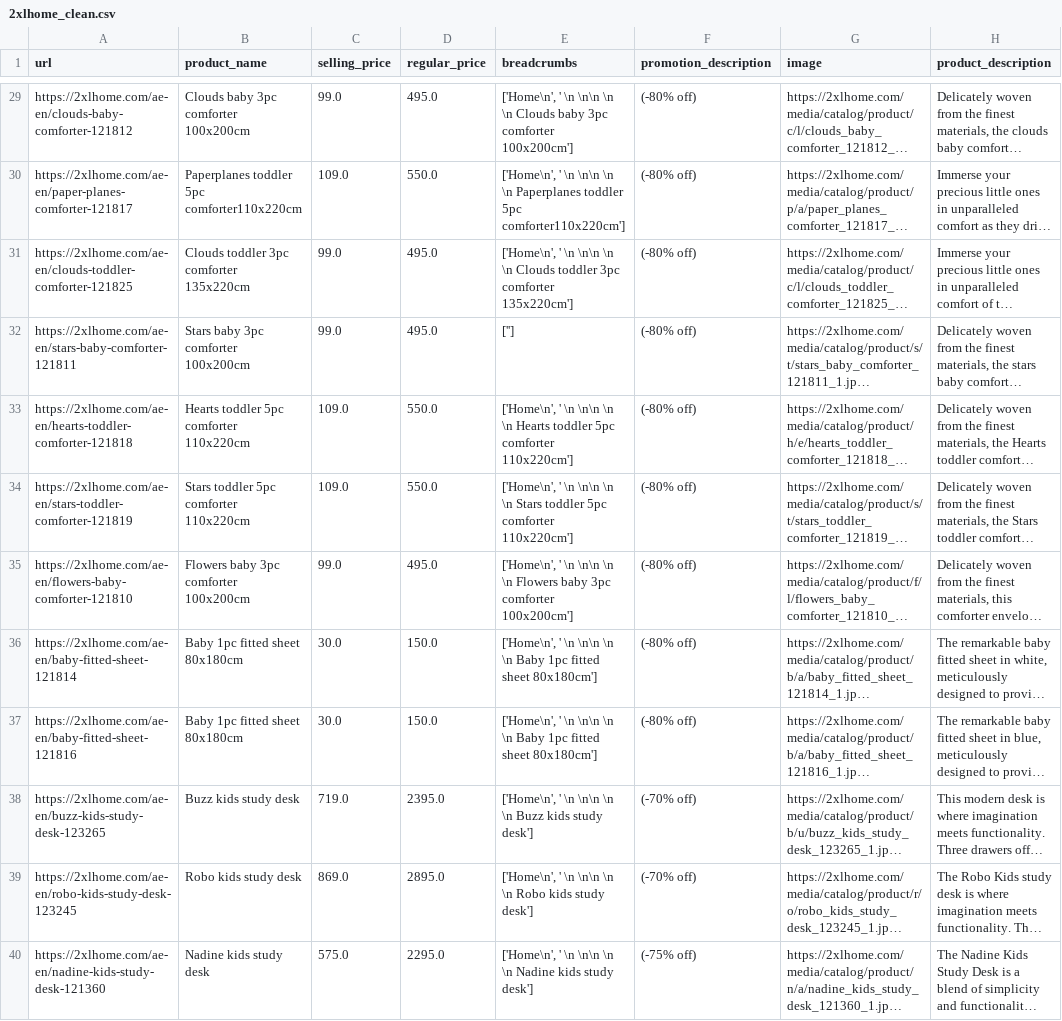
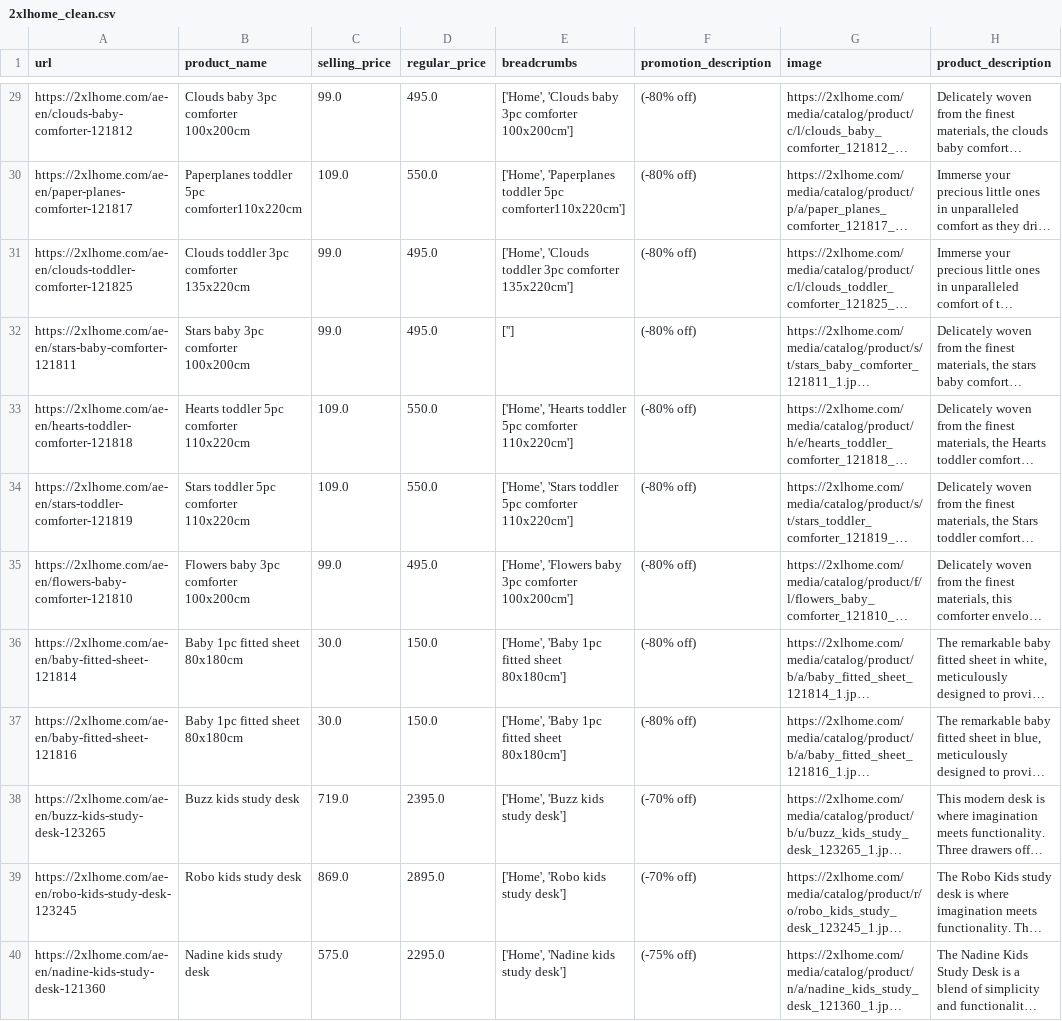
Before and after one commit to manu-v-j/hw-training, a CSV file: 2025-07-23/2xlhome_clean.csv, drawn as a sheet; only a part is shown, gaps mark what is left out; long unchanged cells end in …; the diff covers the shown part only; the diff names each change by its address in the sheet, - before the commit and + after, or states it on an @@ line.

```diff
--- a/2025-07-23/2xlhome_clean.csv
+++ b/2025-07-23/2xlhome_clean.csv
-E29 (breadcrumbs): ['Home\n', ' \n \n\n \n \n Clouds baby 3pc…
+E29 (breadcrumbs): ['Home', 'Clouds baby 3pc…
-E30 (breadcrumbs): ['Home\n', ' \n \n\n \n \n Paperplanes toddler 5pc…
+E30 (breadcrumbs): ['Home', 'Paperplanes toddler 5pc…
-E31 (breadcrumbs): ['Home\n', ' \n \n\n \n \n Clouds toddler 3pc…
+E31 (breadcrumbs): ['Home', 'Clouds toddler 3pc…
-E33 (breadcrumbs): ['Home\n', ' \n \n\n \n \n Hearts toddler 5pc…
+E33 (breadcrumbs): ['Home', 'Hearts toddler 5pc…
-E34 (breadcrumbs): ['Home\n', ' \n \n\n \n \n Stars toddler 5pc…
+E34 (breadcrumbs): ['Home', 'Stars toddler 5pc…
-E35 (breadcrumbs): ['Home\n', ' \n \n\n \n \n Flowers baby 3pc…
+E35 (breadcrumbs): ['Home', 'Flowers baby 3pc…
-E36:E37 (breadcrumbs): ['Home\n', ' \n \n\n \n \n Baby 1pc fitted…
+E36:E37 (breadcrumbs): ['Home', 'Baby 1pc fitted…
-E38 (breadcrumbs): ['Home\n', ' \n \n\n \n \n Buzz kids study desk']
+E38 (breadcrumbs): ['Home', 'Buzz kids study desk']
-E39 (breadcrumbs): ['Home\n', ' \n \n\n \n \n Robo kids study desk']
+E39 (breadcrumbs): ['Home', 'Robo kids study desk']
-E40 (breadcrumbs): ['Home\n', ' \n \n\n \n \n Nadine kids study desk']
+E40 (breadcrumbs): ['Home', 'Nadine kids study desk']
```
Also changed, not shown: 38 edited cells elsewhere in this file, 1 other file.
